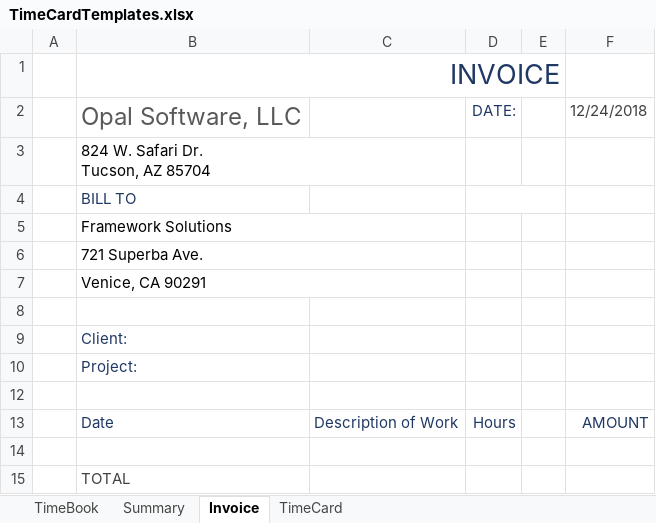
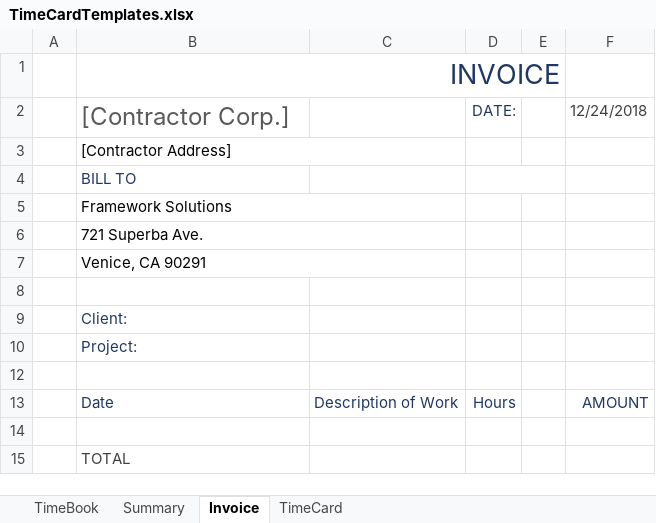
Before and after one commit to gcorron/TimeCardCore, an Excel workbook: TimeCardCore/wwwroot/content/TimeCardTemplates.xlsx, sheet Invoice, drawn as a sheet; values as stored, in another font and other column widths than the file's, no borders; ↵ is a line break in a cell; the diff names each change by its address in the sheet, - before the commit and + after, or states it on an @@ line.

Commit message:
Job Add/Remove modal Contractor modal Work open/close

```diff
--- a/TimeCardCore/wwwroot/content/TimeCardTemplates.xlsx (sheet Invoice)
+++ b/TimeCardCore/wwwroot/content/TimeCardTemplates.xlsx (sheet Invoice)
-B2: Opal Software, LLC
+B2: [Contractor Corp.]
-B3: 824 W. Safari Dr. ↵ Tucson, AZ 85704
+B3: [Contractor Address]
```
Also changed, not shown: hidden cells, 32 other files.
